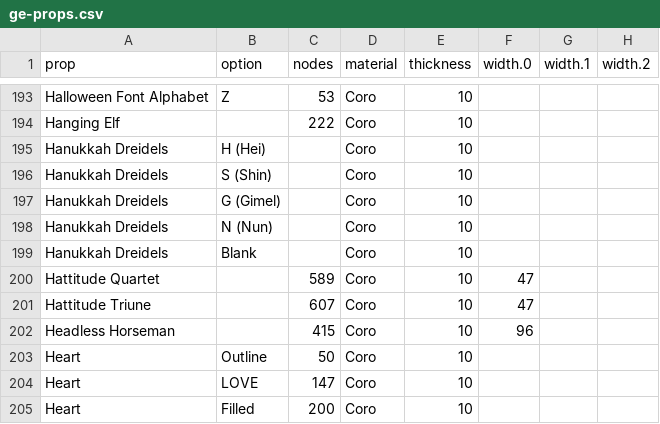
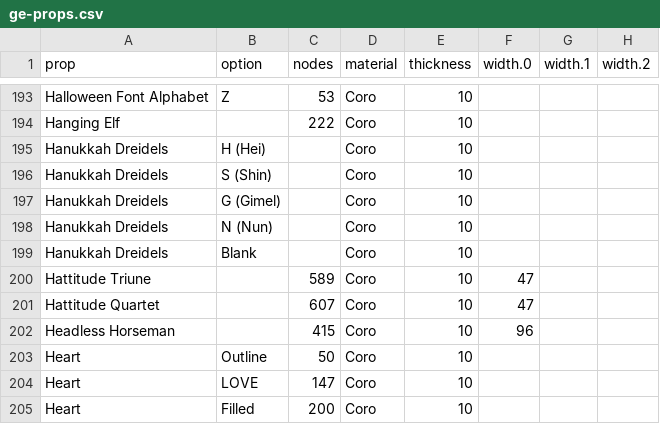
Before and after one commit to GEUSA/xmodels, a CSV file: ge-props.csv, drawn as a sheet; only a part is shown, gaps mark what is left out; the diff names each change by its address in the sheet, - before the commit and + after, or states it on an @@ line.

Commit message:
Add files via upload

```diff
--- a/ge-props.csv
+++ b/ge-props.csv
-A200 (prop): Hattitude Quartet
+A200 (prop): Hattitude Triune
-A201 (prop): Hattitude Triune
+A201 (prop): Hattitude Quartet
```
